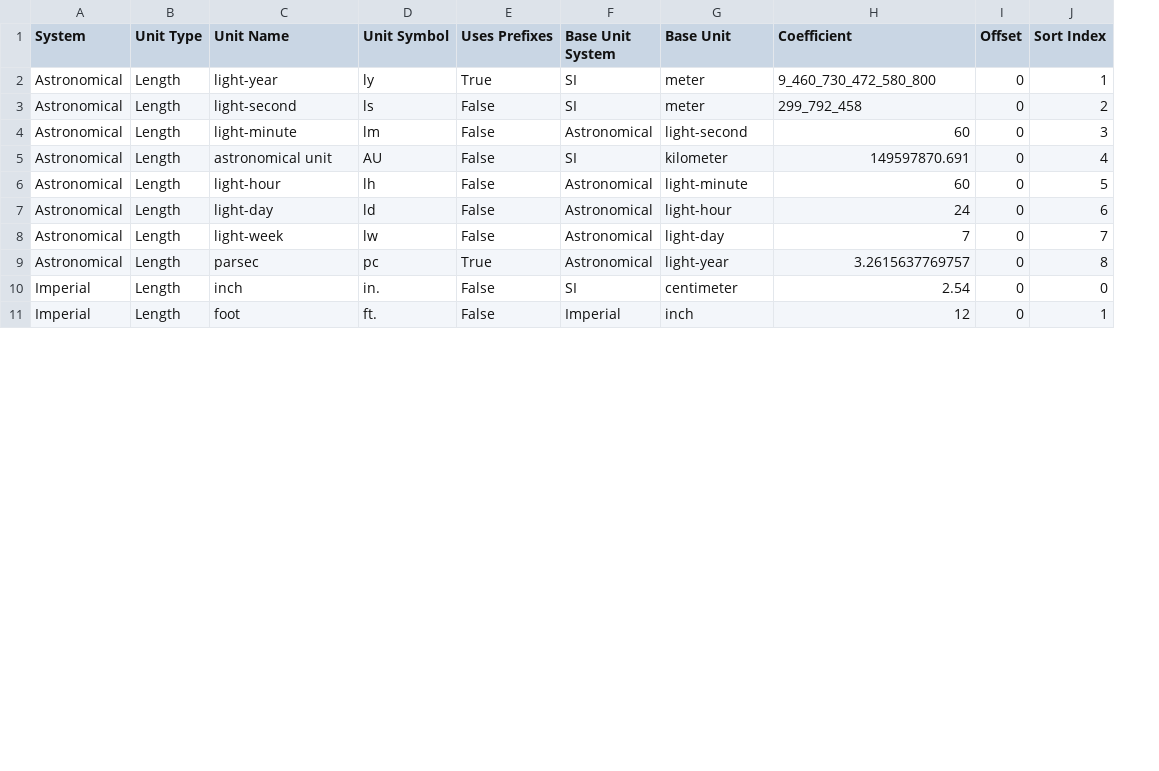
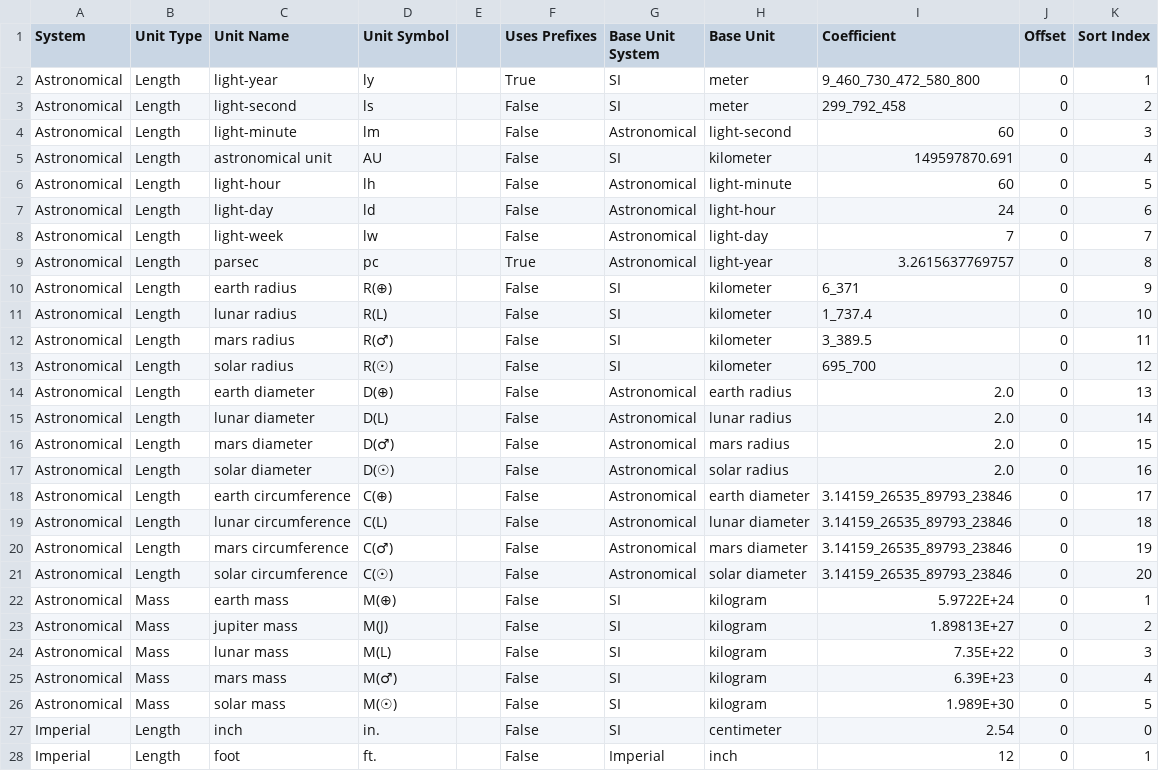
Before and after one commit to jason-c-daniels/Jcd.Units, a CSV file: UnitGen/Data/Units.csv, drawn as a sheet; only a part is shown; the diff covers the shown part only; the diff names each change by its address in the sheet, - before the commit and + after, or states it on an @@ line.

Commit message:
Added some astronomical masses and lengths.

```diff
--- a/UnitGen/Data/Units.csv
+++ b/UnitGen/Data/Units.csv
+column E, empty
+row 10: Astronomical | Length | earth radius | R(⊕) |  | False | SI | kilometer | 6_371 | 0 | 9
+row 11: Astronomical | Length | lunar radius | R(L) |  | False | SI | kilometer | 1_737.4 | 0 | 10
+row 12: Astronomical | Length | mars radius | R(♂) |  | False | SI | kilometer | 3_389.5 | 0 | 11
+row 13: Astronomical | Length | solar radius | R(☉) |  | False | SI | kilometer | 695_700 | 0 | 12
+row 14: Astronomical | Length | earth diameter | D(⊕) |  | False | Astronomical | earth radius | 2.0 | 0 | 13
+row 15: Astronomical | Length | lunar diameter | D(L) |  | False | Astronomical | lunar radius | 2.0 | 0 | 14
+row 16: Astronomical | Length | mars diameter | D(♂) |  | False | Astronomical | mars radius | 2.0 | 0 | 15
+row 17: Astronomical | Length | solar diameter | D(☉) |  | False | Astronomical | solar radius | 2.0 | 0 | 16
+row 18: Astronomical | Length | earth circumference | C(⊕) |  | False | Astronomical | earth diameter | 3.14159_26535_89793_23846 | 0 | 17
+row 19: Astronomical | Length | lunar circumference | C(L) |  | False | Astronomical | lunar diameter | 3.14159_26535_89793_23846 | 0 | 18
+row 20: Astronomical | Length | mars circumference | C(♂) |  | False | Astronomical | mars diameter | 3.14159_26535_89793_23846 | 0 | 19
+row 21: Astronomical | Length | solar circumference | C(☉) |  | False | Astronomical | solar diameter | 3.14159_26535_89793_23846 | 0 | 20
+row 22: Astronomical | Mass | earth mass | M(⊕) |  | False | SI | kilogram | 5.9722E+24 | 0 | 1
+row 23: Astronomical | Mass | jupiter mass | M(J) |  | False | SI | kilogram | 1.89813E+27 | 0 | 2
+row 24: Astronomical | Mass | lunar mass | M(L) |  | False | SI | kilogram | 7.35E+22 | 0 | 3
+row 25: Astronomical | Mass | mars mass | M(♂) |  | False | SI | kilogram | 6.39E+23 | 0 | 4
+row 26: Astronomical | Mass | solar mass | M(☉) |  | False | SI | kilogram | 1.989E+30 | 0 | 5
```
Also changed, not shown: 3 edited cells elsewhere in this file, 26 other files.
